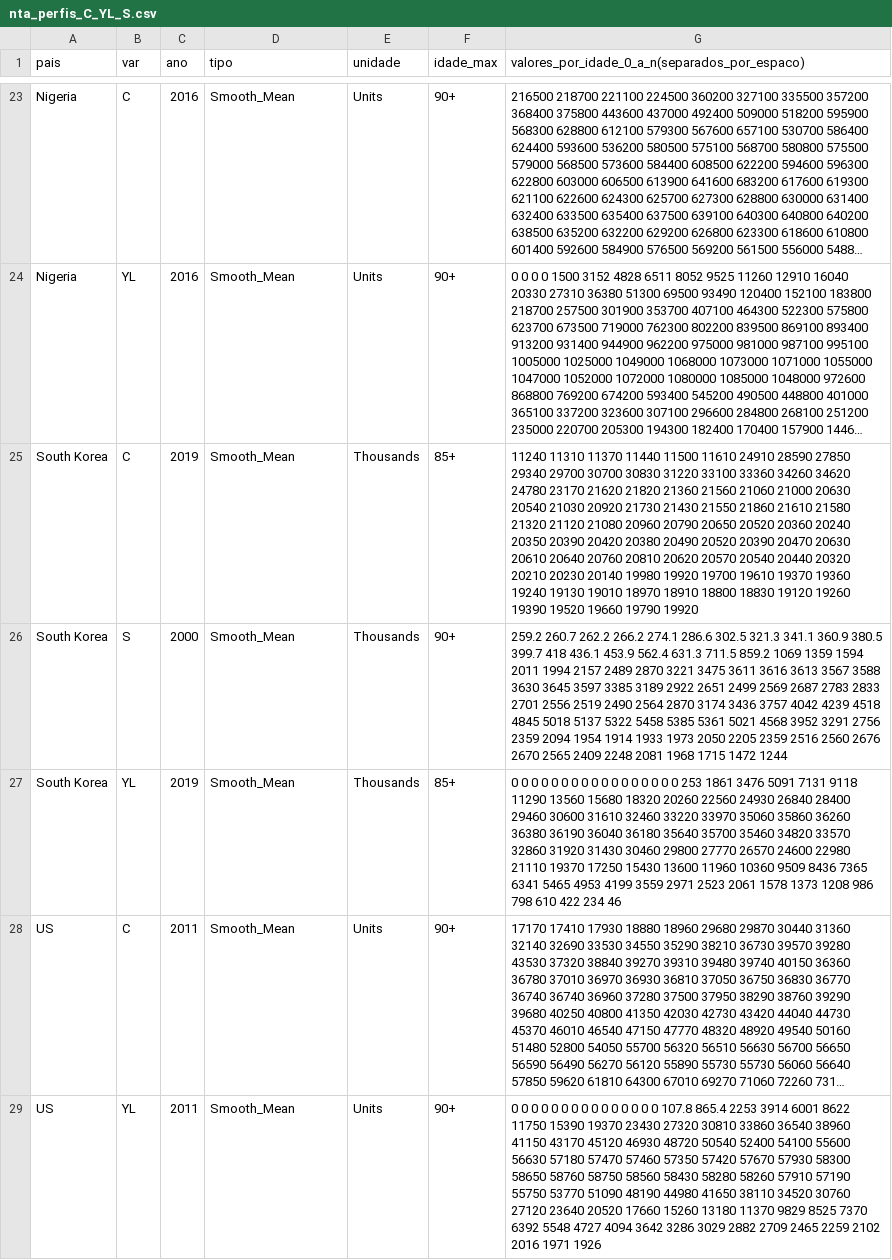
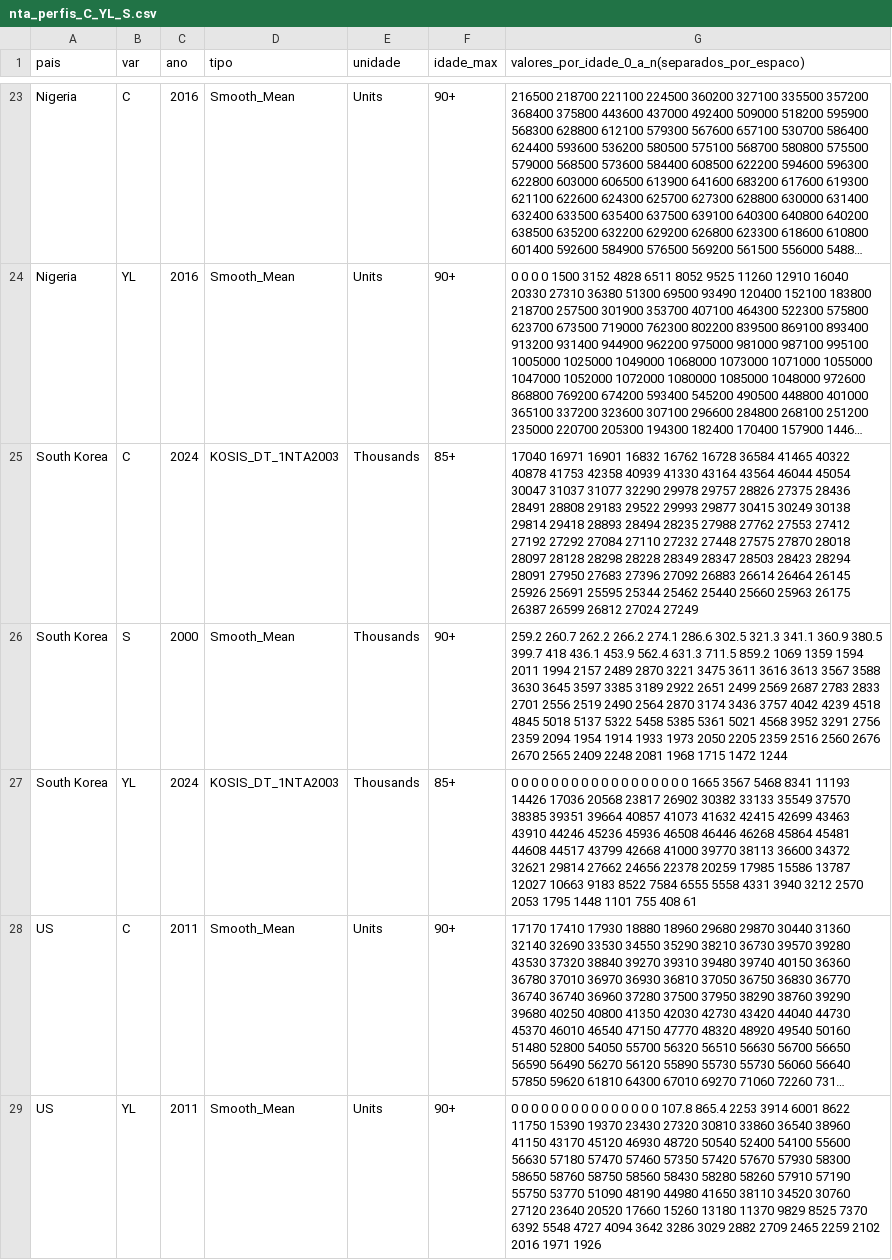
Before and after one commit to itibere-muarrek/Ainu-Narayama, a CSV file: data/raw/nta_perfis_C_YL_S.csv, drawn as a sheet; only a part is shown, gaps mark what is left out; long unchanged cells end in …; the diff names each change by its address in the sheet, - before the commit and + after, or states it on an @@ line.

Commit message:
NTA da Coreia do Sul passa ao KOSIS (2024, serie oficial), conforme orientacao de Sang-Hyop Lee; ficha da Coreia recalculada; citacao do KOSIS e documentos atualizados; novidade do ainu.systems

```diff
--- a/data/raw/nta_perfis_C_YL_S.csv
+++ b/data/raw/nta_perfis_C_YL_S.csv
-C25 (ano): 2019
+C25 (ano): 2024
-D25 (tipo): Smooth_Mean
+D25 (tipo): KOSIS_DT_1NTA2003
-G25: 11240 11310 11370 11440 11500 11610 24910 28590 27850 29340 29700 30700 30830 31220 33100 33360 34260 34620 24780 23170 21620 21820 21360 21560 21060 21000 20630 20540 21030 20920 21730 21430 21550 21860 21610 21580 21320 21120 21080 20960 20790 20650 20520 20360 20240 20350 20390 20420 20380 20490 20520 20390 20470 20630 20610 20640 20760 20810 20620 20570 20540 20440 20320 20210 20230 20140 19980 19920 19700 19610 19370 19360 19240 19130 19010 18970 18910 18800 18830 19120 19260 19390 19520 19660 19790 19920
+G25: 17040 16971 16901 16832 16762 16728 36584 41465 40322 40878 41753 42358 40939 41330 43164 43564 46044 45054 30047 31037 31077 32290 29978 29757 28826 27375 28436 28491 28808 29183 29522 29993 29877 30415 30249 30138 29814 29418 28893 28494 28235 27988 27762 27553 27412 27192 27292 27084 27110 27232 27448 27575 27870 28018 28097 28128 28298 28228 28349 28347 28503 28423 28294 28091 27950 27683 27396 27092 26883 26614 26464 26145 25926 25691 25595 25344 25462 25440 25660 25963 26175 26387 26599 26812 27024 27249
-C27 (ano): 2019
+C27 (ano): 2024
-D27 (tipo): Smooth_Mean
+D27 (tipo): KOSIS_DT_1NTA2003
-G27: …0 0 253 1861 3476 5091 7131 9118 11290 13560 15680 18320 20260 22560 24930 26840 28400 29460 30600 31610 32460 33220 33970 35060 35860 36260 36380 36190 36040 36180 35640 35700 35460 34820 33570 32860 31920 31430 30460 29800 27770 26570 24600 22980 21110 19370 17250 15430 13600 11960 10360 9509 8436 7365 6341 5465 4953 4199 3559 2971 2523 2061 1578 1373 1208 986 798 610 422 234 46
+G27: …0 0 0 1665 3567 5468 8341 11193 14426 17036 20568 23817 26902 30382 33133 35549 37570 38385 39351 39664 40857 41073 41632 42415 42699 43463 43910 44246 45236 45936 46508 46446 46268 45864 45481 44608 44517 43799 42668 41000 39770 38113 36600 34372 32621 29814 27662 24656 22378 20259 17985 15586 13787 12027 10663 9183 8522 7584 6555 5558 4331 3940 3212 2570 2053 1795 1448 1101 755 408 61
```
Also changed, not shown: 9 other files.
